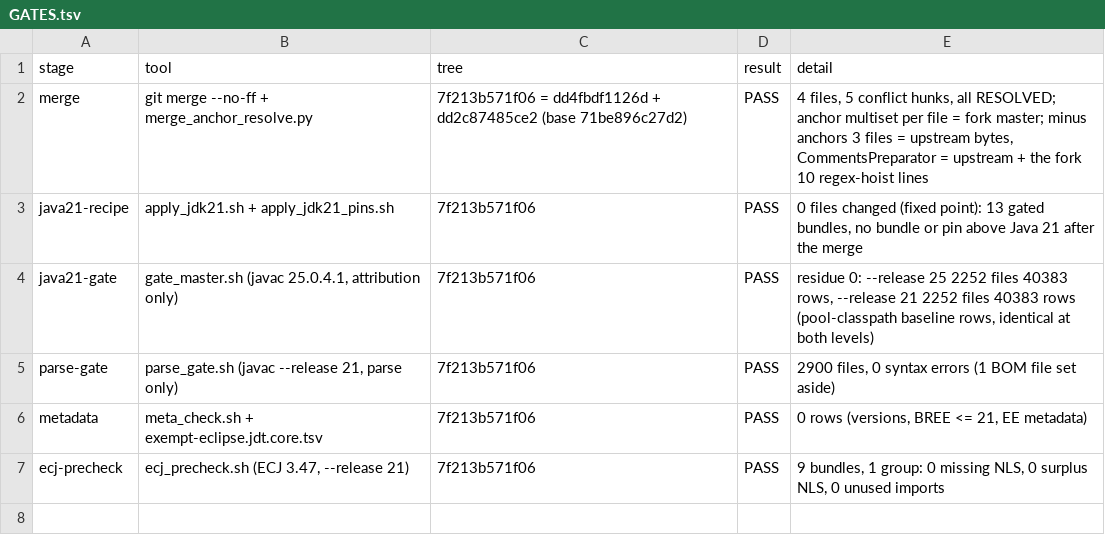
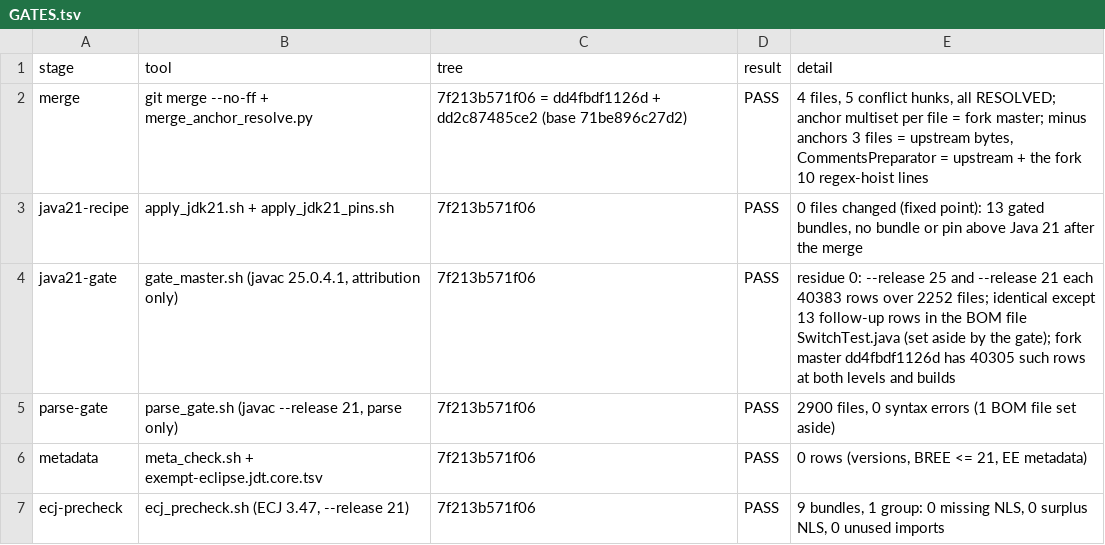
Before and after one commit to hsoliwal/eclipse.jdt.core, a TSV file: docs/m3/jdk21/sync-20261114/GATES.tsv, drawn as a sheet.

Commit message:
Upstream sync 2026-11-14: Java-21 gate rows stated exactly (BOM file rows, fork master baseline)

```diff
--- a/docs/m3/jdk21/sync-20261114/GATES.tsv
+++ b/docs/m3/jdk21/sync-20261114/GATES.tsv
@@ -3,3 +3,3 @@ merge	git merge --no-ff + merge_anchor_resolve.py	7f213b571f06 = dd4fbdf1126d +
 java21-recipe	apply_jdk21.sh + apply_jdk21_pins.sh	7f213b571f06	PASS	0 files changed (fixed point): 13 gated bundles, no bundle or pin above Java 21 after the merge
-java21-gate	gate_master.sh (javac 25.0.4.1, attribution only)	7f213b571f06	PASS	residue 0: --release 25 2252 files 40383 rows, --release 21 2252 files 40383 rows (pool-classpath baseline rows, identical at both levels)
+java21-gate	gate_master.sh (javac 25.0.4.1, attribution only)	7f213b571f06	PASS	residue 0: --release 25 and --release 21 each 40383 rows over 2252 files; identical except 13 follow-up rows in the BOM file SwitchTest.java (set aside by the gate); fork master dd4fbdf1126d has 40305 such rows at both levels and builds
 parse-gate	parse_gate.sh (javac --release 21, parse only)	7f213b571f06	PASS	2900 files, 0 syntax errors (1 BOM file set aside)
```
Also changed, not shown: 1 other file.
